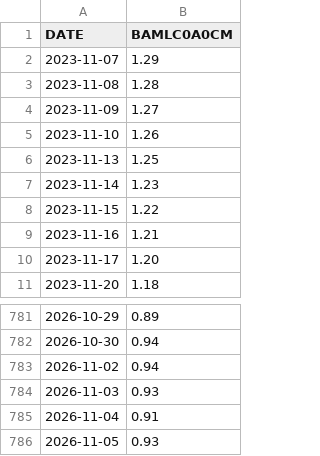
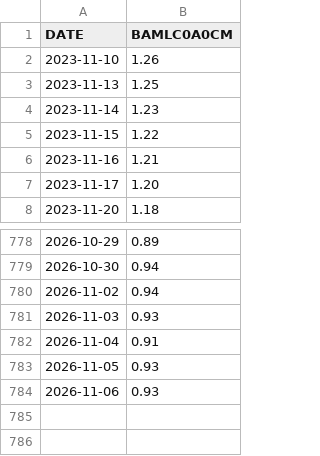
Before and after one commit to Jackpison/Market-Trends, a CSV file: data/macro/BAMLC0A0CM.csv, drawn as a sheet; only a part is shown, gaps mark what is left out.

```diff
--- a/data/macro/BAMLC0A0CM.csv
+++ b/data/macro/BAMLC0A0CM.csv
@@ -1,5 +1,2 @@
 DATE,BAMLC0A0CM
-2023-11-07,1.29
-2023-11-08,1.28
-2023-11-09,1.27
 2023-11-10,1.26
@@ -786 +783,2 @@ DATE,BAMLC0A0CM
 2026-11-05,0.93
+2026-11-06,0.93
```
Also changed, not shown: data/macro/DTWEXBGS.csv, data/macro/copper.csv, 39 other files.
